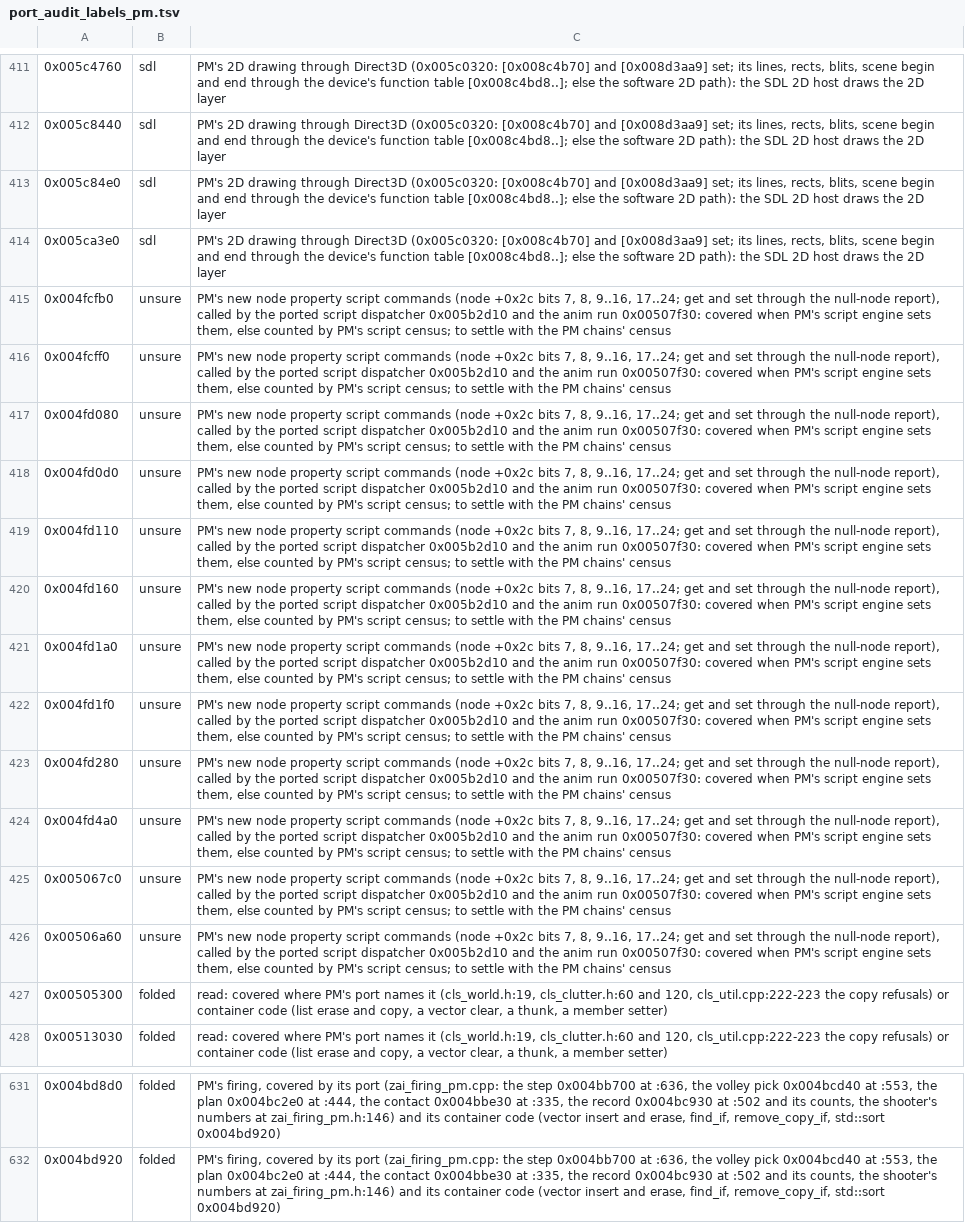
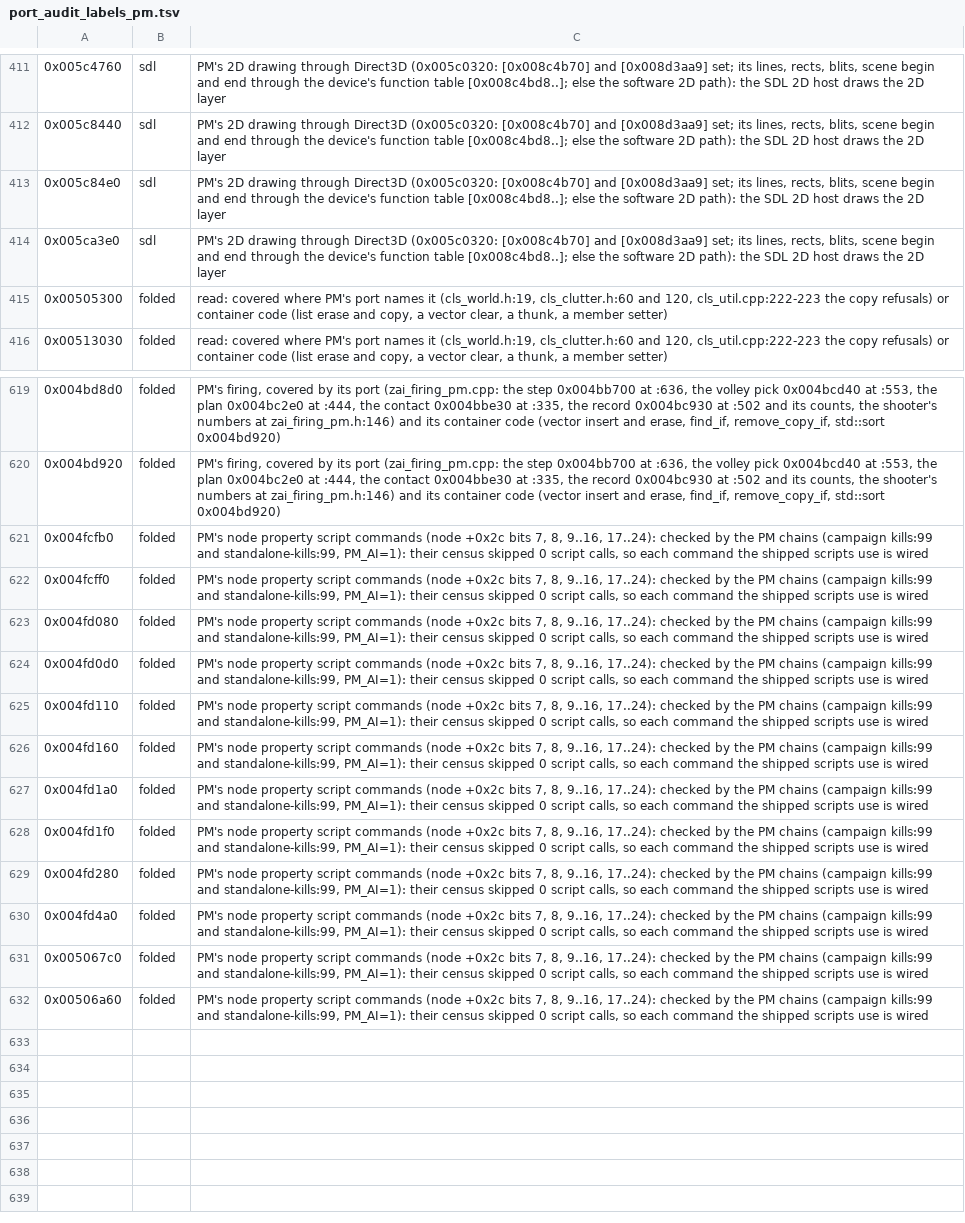
Before and after one commit to telltaleatheist/mw3-re, a TSV file: tools/analysis/port_audit_labels_pm.tsv, drawn as a sheet; only a part is shown, gaps mark what is left out.

Commit message:
PM audit: the PM chains' census (0 script calls skipped) settles PM's node property commands; PM BROKEN rows started (port_audit_broken_pm.tsv)

```diff
--- a/tools/analysis/port_audit_labels_pm.tsv
+++ b/tools/analysis/port_audit_labels_pm.tsv
@@ -414,14 +414,2 @@
 0x005ca3e0	sdl	PM's 2D drawing through Direct3D (0x005c0320: [0x008c4b70] and [0x008d3aa9] set; its lines, rects, blits, scene begin and end through the device's function table [0x008c4bd8..]; else the software 2D path): the SDL 2D host draws the 2D layer
-0x004fcfb0	unsure	PM's new node property script commands (node +0x2c bits 7, 8, 9..16, 17..24; get and set through the null-node report), called by the ported script dispatcher 0x005b2d10 and the anim run 0x00507f30: covered when PM's script engine sets them, else counted by PM's script census; to settle with the PM chains' census
-0x004fcff0	unsure	PM's new node property script commands (node +0x2c bits 7, 8, 9..16, 17..24; get and set through the null-node report), called by the ported script dispatcher 0x005b2d10 and the anim run 0x00507f30: covered when PM's script engine sets them, else counted by PM's script census; to settle with the PM chains' census
-0x004fd080	unsure	PM's new node property script commands (node +0x2c bits 7, 8, 9..16, 17..24; get and set through the null-node report), called by the ported script dispatcher 0x005b2d10 and the anim run 0x00507f30: covered when PM's script engine sets them, else counted by PM's script census; to settle with the PM chains' census
-0x004fd0d0	unsure	PM's new node property script commands (node +0x2c bits 7, 8, 9..16, 17..24; get and set through the null-node report), called by the ported script dispatcher 0x005b2d10 and the anim run 0x00507f30: covered when PM's script engine sets them, else counted by PM's script census; to settle with the PM chains' census
-0x004fd110	unsure	PM's new node property script commands (node +0x2c bits 7, 8, 9..16, 17..24; get and set through the null-node report), called by the ported script dispatcher 0x005b2d10 and the anim run 0x00507f30: covered when PM's script engine sets them, else counted by PM's script census; to settle with the PM chains' census
-0x004fd160	unsure	PM's new node property script commands (node +0x2c bits 7, 8, 9..16, 17..24; get and set through the null-node report), called by the ported script dispatcher 0x005b2d10 and the anim run 0x00507f30: covered when PM's script engine sets them, else counted by PM's script census; to settle with the PM chains' census
-0x004fd1a0	unsure	PM's new node property script commands (node +0x2c bits 7, 8, 9..16, 17..24; get and set through the null-node report), called by the ported script dispatcher 0x005b2d10 and the anim run 0x00507f30: covered when PM's script engine sets them, else counted by PM's script census; to settle with the PM chains' census
-0x004fd1f0	unsure	PM's new node property script commands (node +0x2c bits 7, 8, 9..16, 17..24; get and set through the null-node report), called by the ported script dispatcher 0x005b2d10 and the anim run 0x00507f30: covered when PM's script engine sets them, else counted by PM's script census; to settle with the PM chains' census
-0x004fd280	unsure	PM's new node property script commands (node +0x2c bits 7, 8, 9..16, 17..24; get and set through the null-node report), called by the ported script dispatcher 0x005b2d10 and the anim run 0x00507f30: covered when PM's script engine sets them, else counted by PM's script census; to settle with the PM chains' census
-0x004fd4a0	unsure	PM's new node property script commands (node +0x2c bits 7, 8, 9..16, 17..24; get and set through the null-node report), called by the ported script dispatcher 0x005b2d10 and the anim run 0x00507f30: covered when PM's script engine sets them, else counted by PM's script census; to settle with the PM chains' census
-0x005067c0	unsure	PM's new node property script commands (node +0x2c bits 7, 8, 9..16, 17..24; get and set through the null-node report), called by the ported script dispatcher 0x005b2d10 and the anim run 0x00507f30: covered when PM's script engine sets them, else counted by PM's script census; to settle with the PM chains' census
-0x00506a60	unsure	PM's new node property script commands (node +0x2c bits 7, 8, 9..16, 17..24; get and set through the null-node report), called by the ported script dispatcher 0x005b2d10 and the anim run 0x00507f30: covered when PM's script engine sets them, else counted by PM's script census; to settle with the PM chains' census
 0x00505300	folded	read: covered where PM's port names it (cls_world.h:19, cls_clutter.h:60 and 120, cls_util.cpp:222-223 the copy refusals) or container code (list erase and copy, a vector clear, a thunk, a member setter)
@@ -632 +620,13 @@
 0x004bd920	folded	PM's firing, covered by its port (zai_firing_pm.cpp: the step 0x004bb700 at :636, the volley pick 0x004bcd40 at :553, the plan 0x004bc2e0 at :444, the contact 0x004bbe30 at :335, the record 0x004bc930 at :502 and its counts, the shooter's numbers at zai_firing_pm.h:146) and its container code (vector insert and erase, find_if, remove_copy_if, std::sort 0x004bd920)
+0x004fcfb0	folded	PM's node property script commands (node +0x2c bits 7, 8, 9..16, 17..24): checked by the PM chains (campaign kills:99 and standalone-kills:99, PM_AI=1): their census skipped 0 script calls, so each command the shipped scripts use is wired
+0x004fcff0	folded	PM's node property script commands (node +0x2c bits 7, 8, 9..16, 17..24): checked by the PM chains (campaign kills:99 and standalone-kills:99, PM_AI=1): their census skipped 0 script calls, so each command the shipped scripts use is wired
+0x004fd080	folded	PM's node property script commands (node +0x2c bits 7, 8, 9..16, 17..24): checked by the PM chains (campaign kills:99 and standalone-kills:99, PM_AI=1): their census skipped 0 script calls, so each command the shipped scripts use is wired
+0x004fd0d0	folded	PM's node property script commands (node +0x2c bits 7, 8, 9..16, 17..24): checked by the PM chains (campaign kills:99 and standalone-kills:99, PM_AI=1): their census skipped 0 script calls, so each command the shipped scripts use is wired
+0x004fd110	folded	PM's node property script commands (node +0x2c bits 7, 8, 9..16, 17..24): checked by the PM chains (campaign kills:99 and standalone-kills:99, PM_AI=1): their census skipped 0 script calls, so each command the shipped scripts use is wired
+0x004fd160	folded	PM's node property script commands (node +0x2c bits 7, 8, 9..16, 17..24): checked by the PM chains (campaign kills:99 and standalone-kills:99, PM_AI=1): their census skipped 0 script calls, so each command the shipped scripts use is wired
+0x004fd1a0	folded	PM's node property script commands (node +0x2c bits 7, 8, 9..16, 17..24): checked by the PM chains (campaign kills:99 and standalone-kills:99, PM_AI=1): their census skipped 0 script calls, so each command the shipped scripts use is wired
+0x004fd1f0	folded	PM's node property script commands (node +0x2c bits 7, 8, 9..16, 17..24): checked by the PM chains (campaign kills:99 and standalone-kills:99, PM_AI=1): their census skipped 0 script calls, so each command the shipped scripts use is wired
+0x004fd280	folded	PM's node property script commands (node +0x2c bits 7, 8, 9..16, 17..24): checked by the PM chains (campaign kills:99 and standalone-kills:99, PM_AI=1): their census skipped 0 script calls, so each command the shipped scripts use is wired
+0x004fd4a0	folded	PM's node property script commands (node +0x2c bits 7, 8, 9..16, 17..24): checked by the PM chains (campaign kills:99 and standalone-kills:99, PM_AI=1): their census skipped 0 script calls, so each command the shipped scripts use is wired
+0x005067c0	folded	PM's node property script commands (node +0x2c bits 7, 8, 9..16, 17..24): checked by the PM chains (campaign kills:99 and standalone-kills:99, PM_AI=1): their census skipped 0 script calls, so each command the shipped scripts use is wired
+0x00506a60	folded	PM's node property script commands (node +0x2c bits 7, 8, 9..16, 17..24): checked by the PM chains (campaign kills:99 and standalone-kills:99, PM_AI=1): their census skipped 0 script calls, so each command the shipped scripts use is wired
```
Also changed, not shown: 1 other file.
